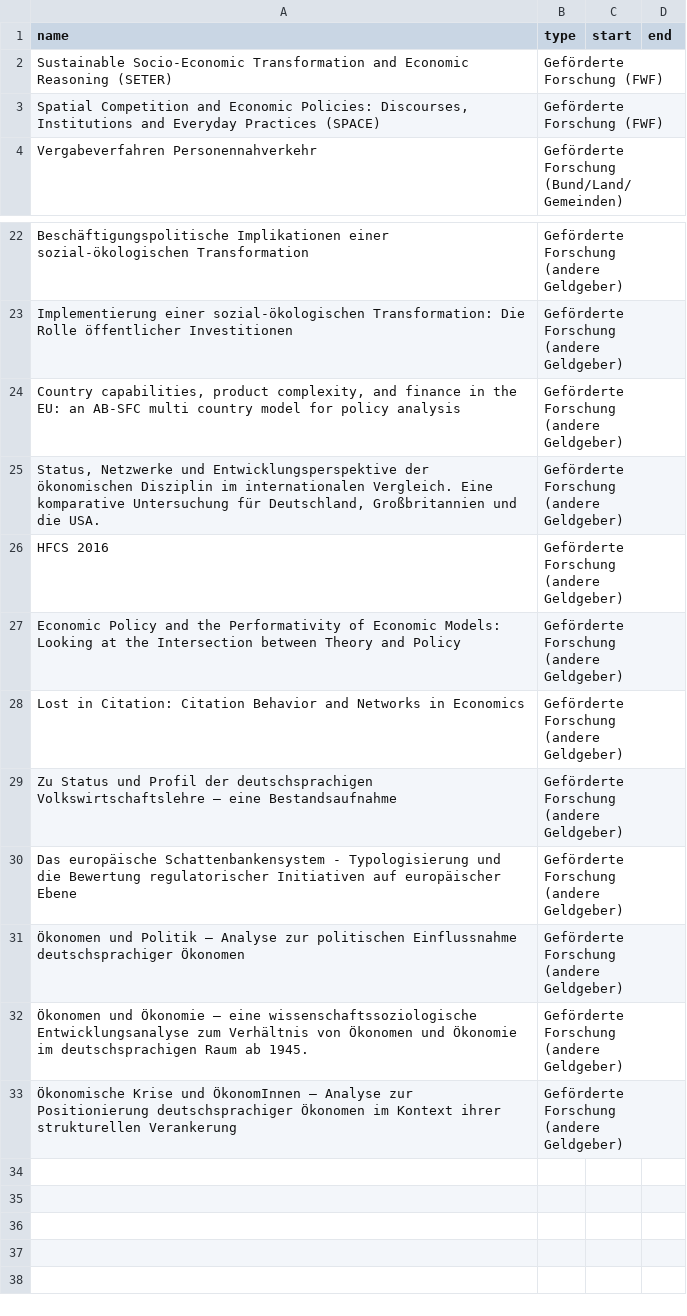
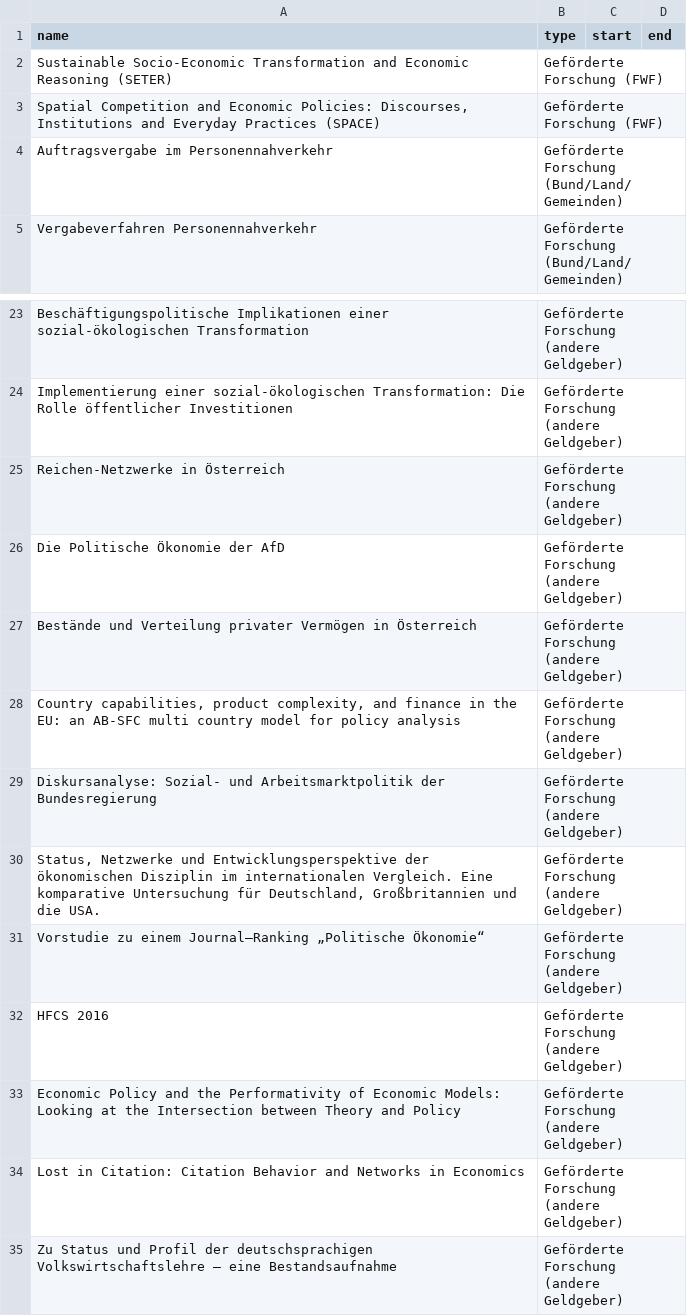
Before and after one commit to theplatters/fodok-crawler, a CSV file: data/research_projcets.csv, drawn as a sheet; only a part is shown, gaps mark what is left out; the shorter side is filled out with more unchanged rows.

```diff
--- a/data/research_projcets.csv
+++ b/data/research_projcets.csv
@@ -3,2 +3,3 @@ Sustainable Socio-Economic Transformation and Economic Reasoning (SETER),Geförd
 "Spatial Competition and Economic Policies: Discourses, Institutions and Everyday Practices (SPACE)",Geförderte Forschung (FWF),,
+Auftragsvergabe im Personennahverkehr,Geförderte Forschung (Bund/Land/Gemeinden),,
 Vergabeverfahren Personennahverkehr,Geförderte Forschung (Bund/Land/Gemeinden),,
@@ -23,4 +24,9 @@ Beschäftigungspolitische Implikationen einer sozial-ökologischen Transformatio
 Implementierung einer sozial-ökologischen Transformation: Die Rolle öffentlicher Investitionen,Geförderte Forschung (andere Geldgeber),,
+Reichen-Netzwerke in Österreich,Geförderte Forschung (andere Geldgeber),,
+Die Politische Ökonomie der AfD,Geförderte Forschung (andere Geldgeber),,
+Bestände und Verteilung privater Vermögen in Österreich,Geförderte Forschung (andere Geldgeber),,
 "Country capabilities, product complexity, and finance in the EU: an AB-SFC multi country model for policy analysis",Geförderte Forschung (andere Geldgeber),,
+Diskursanalyse: Sozial- und Arbeitsmarktpolitik der Bundesregierung,Geförderte Forschung (andere Geldgeber),,
 "Status, Netzwerke und Entwicklungsperspektive der ökonomischen Disziplin im internationalen Vergleich. Eine komparative Untersuchung für Deutschland, Großbritannien und die USA.",Geförderte Forschung (andere Geldgeber),,
+Vorstudie zu einem Journal–Ranking „Politische Ökonomie“,Geförderte Forschung (andere Geldgeber),,
 HFCS 2016,Geförderte Forschung (andere Geldgeber),,
```
Also changed, not shown: 10 other files.
